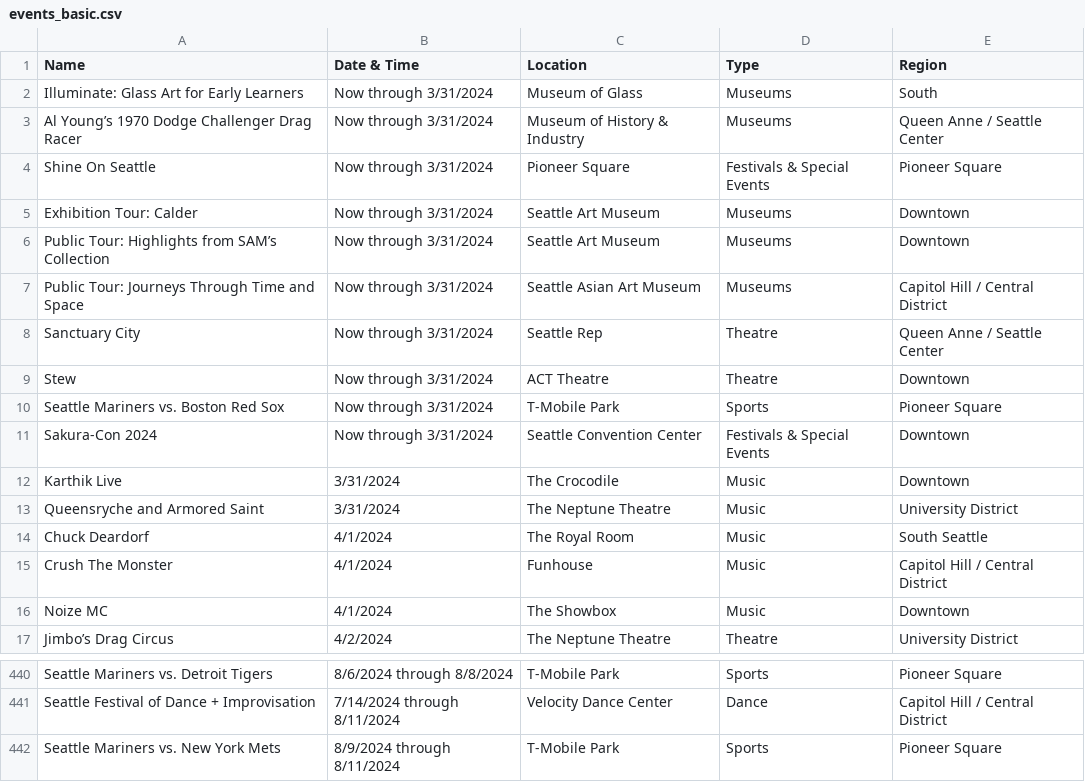
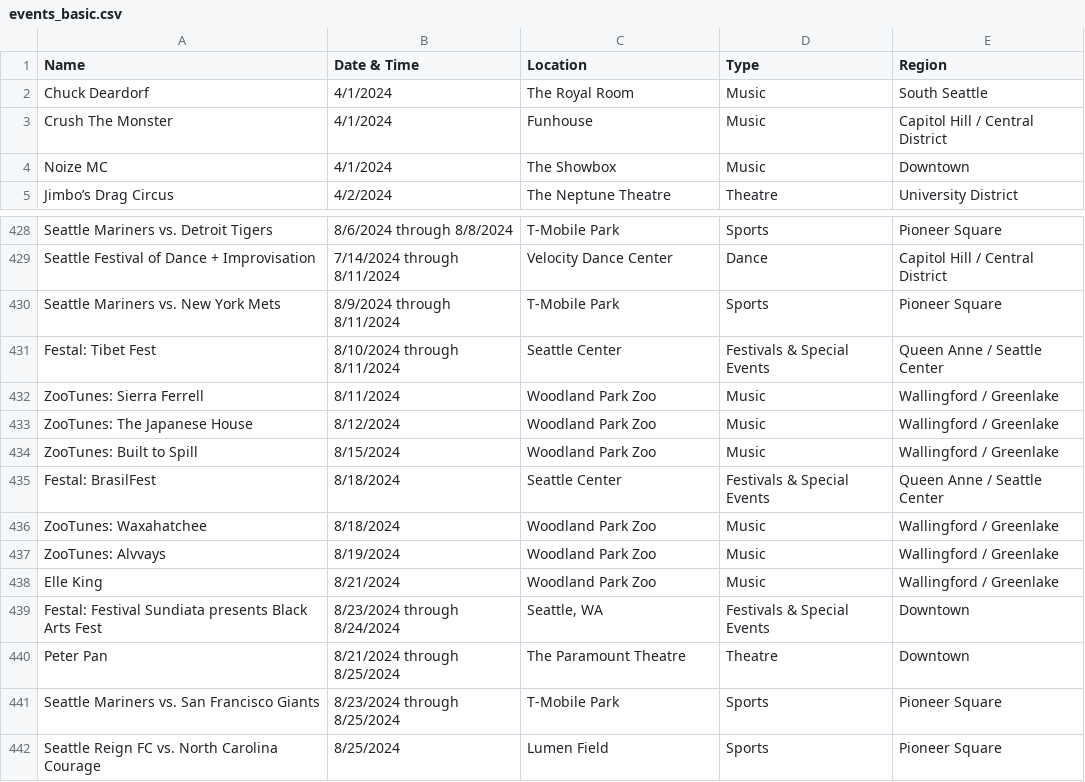
Before and after one commit to yeyfreya/TECHIN510_Lab4, a CSV file: events_basic.csv, drawn as a sheet; only a part is shown, gaps mark what is left out.

```diff
--- a/events_basic.csv
+++ b/events_basic.csv
@@ -1,14 +1,2 @@
 Name,Date & Time,Location,Type,Region
-Illuminate: Glass Art for Early Learners,Now through 3/31/2024,Museum of Glass,Museums,South
-Al Young’s 1970 Dodge Challenger Drag Racer,Now through 3/31/2024,Museum of History & Industry,Museums,Queen Anne / Seattle Center
-Shine On Seattle,Now through 3/31/2024,Pioneer Square,Festivals & Special Events,Pioneer Square
-Exhibition Tour: Calder,Now through 3/31/2024,Seattle Art Museum,Museums,Downtown
-Public Tour: Highlights from SAM’s Collection,Now through 3/31/2024,Seattle Art Museum,Museums,Downtown
-Public Tour: Journeys Through Time and Space,Now through 3/31/2024,Seattle Asian Art Museum,Museums,Capitol Hill / Central District
-Sanctuary City,Now through 3/31/2024,Seattle Rep,Theatre,Queen Anne / Seattle Center
-Stew,Now through 3/31/2024,ACT Theatre,Theatre,Downtown
-Seattle Mariners vs. Boston Red Sox,Now through 3/31/2024,T-Mobile Park,Sports,Pioneer Square
-Sakura-Con 2024,Now through 3/31/2024,Seattle Convention Center,Festivals & Special Events,Downtown
-Karthik Live,3/31/2024,The Crocodile,Music,Downtown
-Queensryche and Armored Saint,3/31/2024,The Neptune Theatre,Music,University District
 Chuck Deardorf,4/1/2024,The Royal Room,Music,South Seattle
@@ -442 +430,13 @@ Seattle Festival of Dance + Improvisation,7/14/2024 through 8/11/2024,Velocity D
 Seattle Mariners vs. New York Mets,8/9/2024 through 8/11/2024,T-Mobile Park,Sports,Pioneer Square
+Festal: Tibet Fest,8/10/2024 through 8/11/2024,Seattle Center,Festivals & Special Events,Queen Anne / Seattle Center
+ZooTunes: Sierra Ferrell,8/11/2024,Woodland Park Zoo,Music,Wallingford / Greenlake
+ZooTunes: The Japanese House,8/12/2024,Woodland Park Zoo,Music,Wallingford / Greenlake
+ZooTunes: Built to Spill,8/15/2024,Woodland Park Zoo,Music,Wallingford / Greenlake
+Festal: BrasilFest,8/18/2024,Seattle Center,Festivals & Special Events,Queen Anne / Seattle Center
+ZooTunes: Waxahatchee,8/18/2024,Woodland Park Zoo,Music,Wallingford / Greenlake
+ZooTunes: Alvvays,8/19/2024,Woodland Park Zoo,Music,Wallingford / Greenlake
+Elle King,8/21/2024,Woodland Park Zoo,Music,Wallingford / Greenlake
+Festal: Festival Sundiata presents Black Arts Fest,8/23/2024 through 8/24/2024,"Seattle, WA",Festivals & Special Events,Downtown
+Peter Pan,8/21/2024 through 8/25/2024,The Paramount Theatre,Theatre,Downtown
+Seattle Mariners vs. San Francisco Giants,8/23/2024 through 8/25/2024,T-Mobile Park,Sports,Pioneer Square
+Seattle Reign FC vs. North Carolina Courage,8/25/2024,Lumen Field,Sports,Pioneer Square
```
Also changed, not shown: events.csv, events_latlon.csv.
